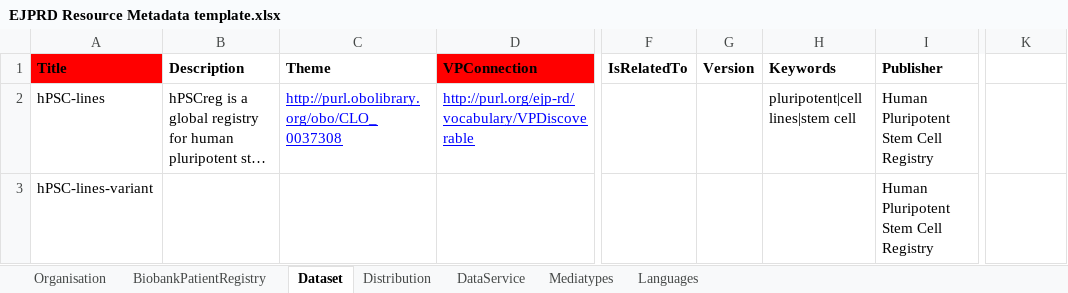
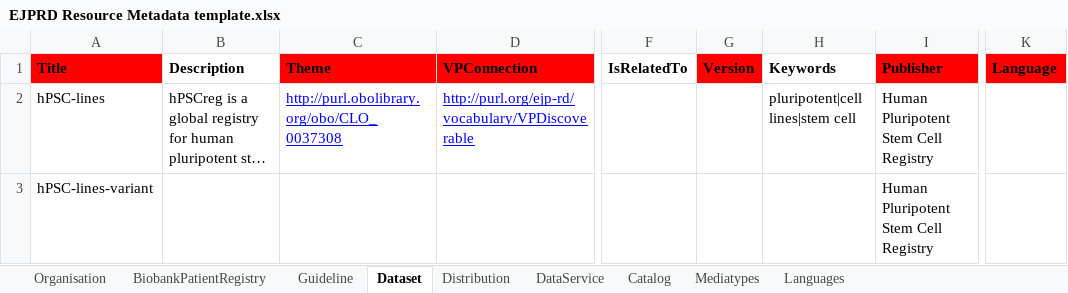
Before and after one commit to ejp-rd-vp/resource-metadata-schema, an Excel workbook: template/EJPRD Resource Metadata template.xlsx, sheet Dataset, drawn as a sheet; only a part is shown, gaps mark what is left out; long unchanged cells end in …; values as stored, in another font and other column widths than the file's, no borders; charts and pictures not drawn; the diff names each change by its address in the sheet, - before the commit and + after, or states it on an @@ line.

```diff
--- a/template/EJPRD Resource Metadata template.xlsx (sheet Dataset)
+++ b/template/EJPRD Resource Metadata template.xlsx (sheet Dataset)
+sheet tab: Guideline
+sheet tab: Catalog
-C1 fill: none
+C1 fill: #FF0000
-G1 fill: none
+G1 fill: #FF0000
-I1 fill: none
+I1 fill: #FF0000
-K1: (empty)
+K1: Language
-K1 fill: none
+K1 fill: #FF0000
```
Also changed, not shown: sheet DataService, sheet BiobankPatientRegistry, charts or pictures, 17 other files.
